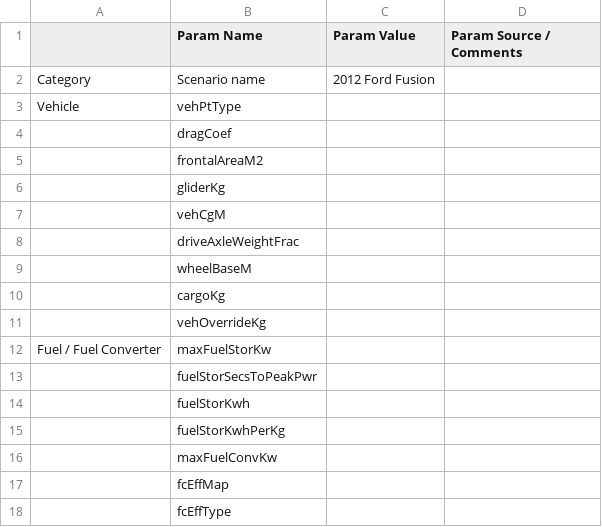
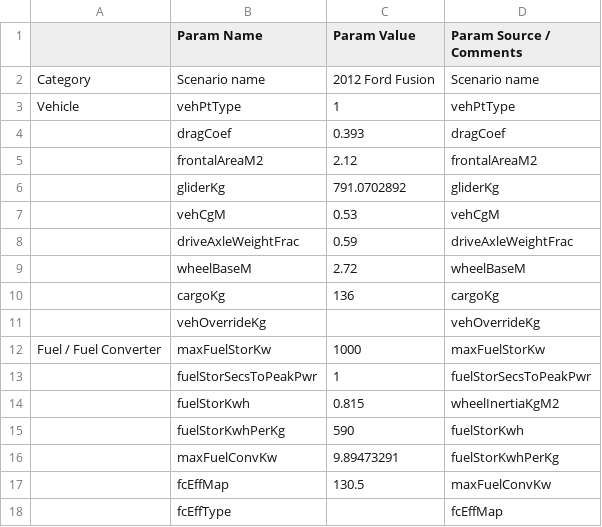
Before and after one commit to NREL/fastsim, a CSV file: vehdb/2012 Ford Fusion.csv, drawn as a sheet; only a part is shown; the diff covers the shown part only.

Commit message:
put real data in fusion file, but it is not sorted correctly and some columns are missing

```diff
--- a/vehdb/2012 Ford Fusion.csv
+++ b/vehdb/2012 Ford Fusion.csv
@@ -1,18 +1,18 @@
 ,Param Name,Param Value,Param Source / Comments
-Category,Scenario name,2012 Ford Fusion,
-Vehicle,vehPtType,,
-,dragCoef,,
-,frontalAreaM2,,
-,gliderKg,,
-,vehCgM,,
-,driveAxleWeightFrac,,
-,wheelBaseM,,
-,cargoKg,,
-,vehOverrideKg,,
-Fuel / Fuel Converter,maxFuelStorKw,,
-,fuelStorSecsToPeakPwr,,
-,fuelStorKwh,,
-,fuelStorKwhPerKg,,
-,maxFuelConvKw,,
-,fcEffMap,,
-,fcEffType,,
+Category,Scenario name,2012 Ford Fusion,Scenario name
+Vehicle,vehPtType,1,vehPtType
+,dragCoef,0.393,dragCoef
+,frontalAreaM2,2.12,frontalAreaM2
+,gliderKg,791.0702892,gliderKg
+,vehCgM,0.53,vehCgM
+,driveAxleWeightFrac,0.59,driveAxleWeightFrac
+,wheelBaseM,2.72,wheelBaseM
+,cargoKg,136,cargoKg
+,vehOverrideKg,,vehOverrideKg
+Fuel / Fuel Converter,maxFuelStorKw,1000,maxFuelStorKw
+,fuelStorSecsToPeakPwr,1,fuelStorSecsToPeakPwr
+,fuelStorKwh,0.815,wheelInertiaKgM2
+,fuelStorKwhPerKg,590,fuelStorKwh
+,maxFuelConvKw,9.89473291,fuelStorKwhPerKg
+,fcEffMap,130.5,maxFuelConvKw
+,fcEffType,,fcEffMap
```
Also changed, not shown: 2 added rows and 110 edited cells elsewhere in this file.
